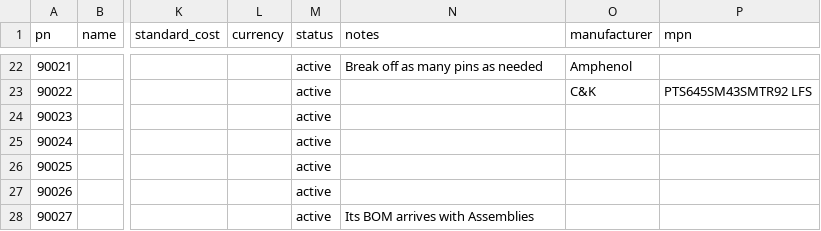
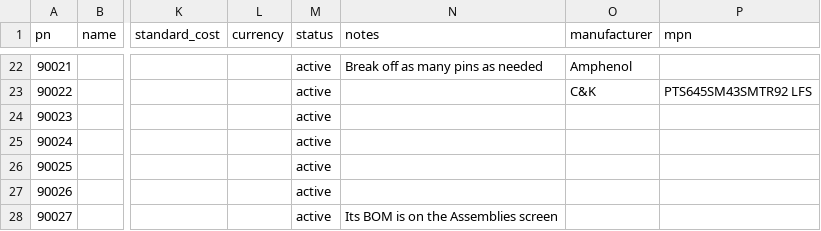
Before and after one commit to ImbriusTechnology/partio, a CSV file: src/demo/parts.csv, drawn as a sheet; only a part is shown, gaps mark what is left out; the diff names each change by its address in the sheet, - before the commit and + after, or states it on an @@ line.

Commit message:
Phase 5.1: assemblies and BOMs

```diff
--- a/src/demo/parts.csv
+++ b/src/demo/parts.csv
-N28 (notes): Its BOM arrives with Assemblies
+N28 (notes): Its BOM is on the Assemblies screen
```
Also changed, not shown: 19 other files.
